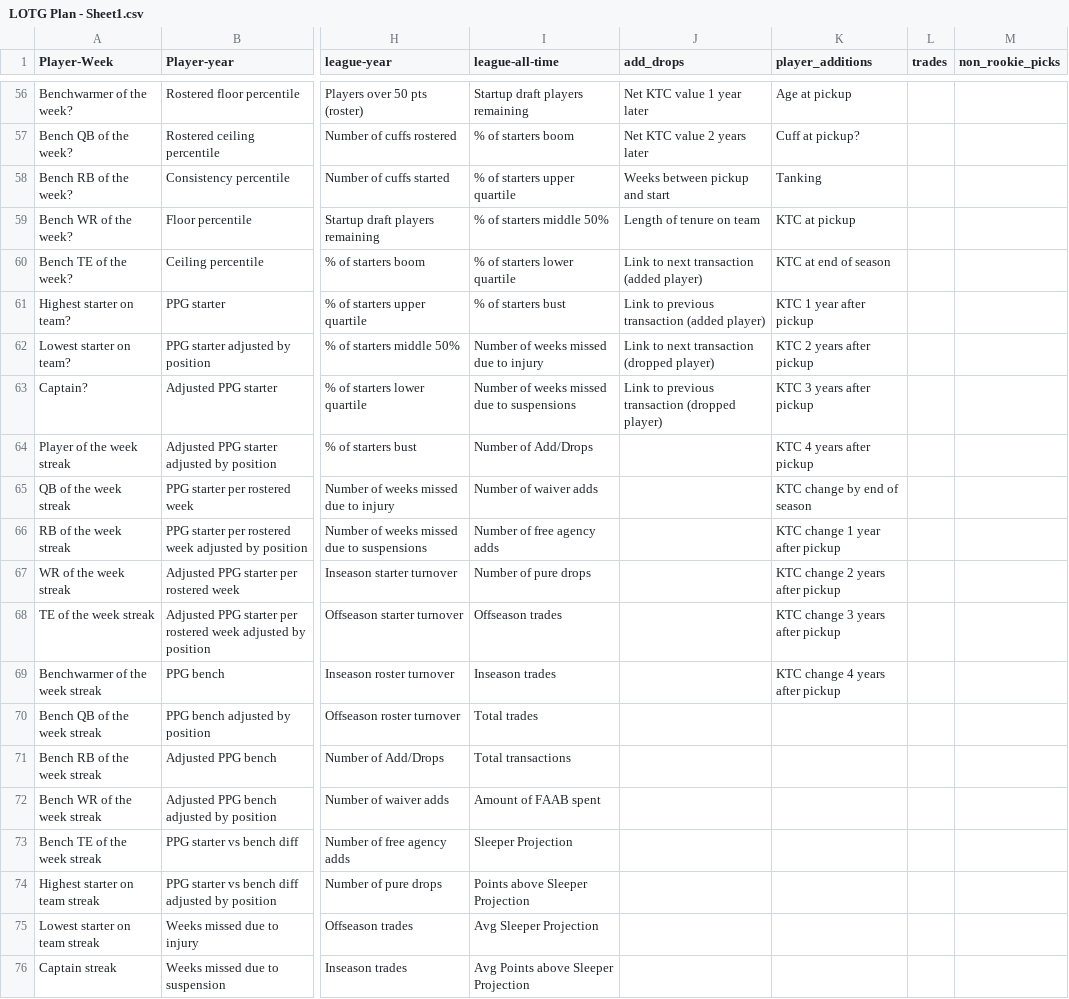
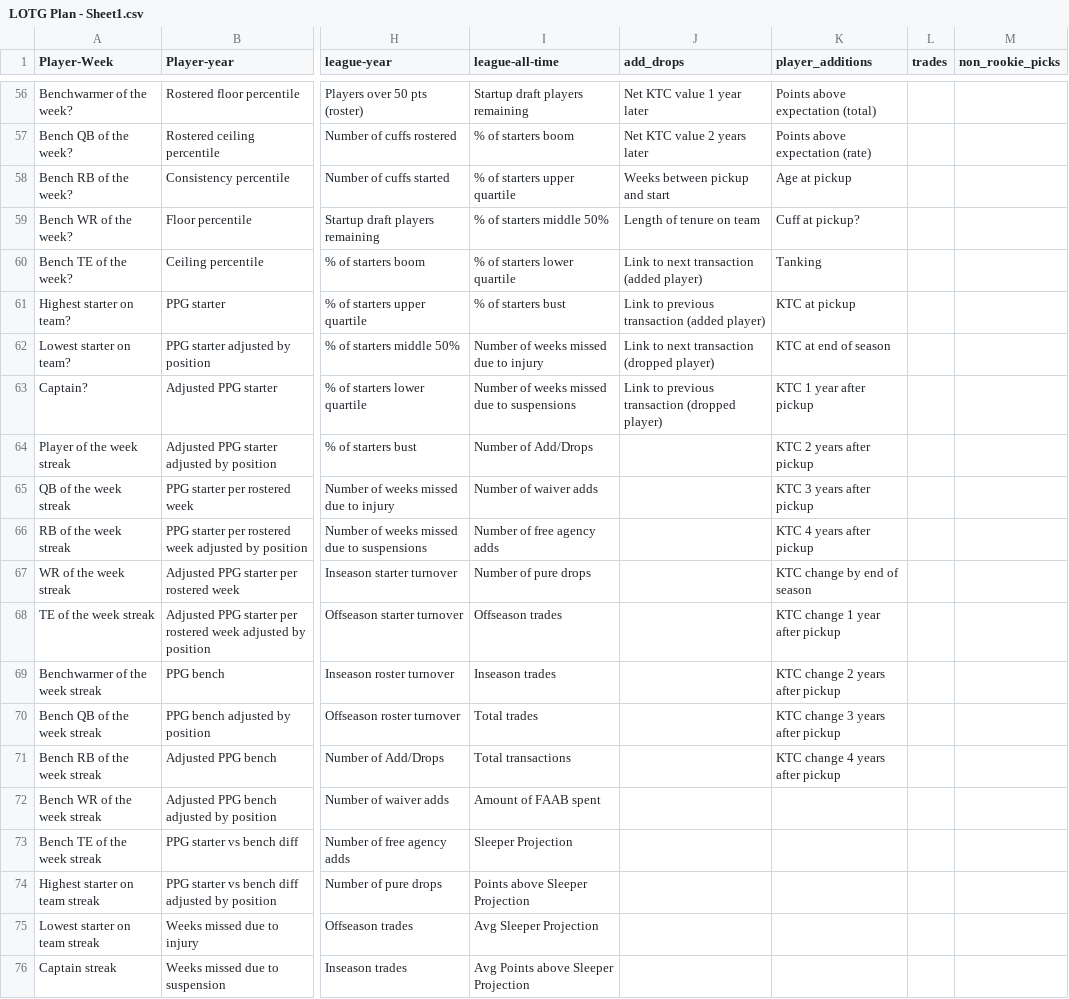
Before and after one commit to Oliverwkw/LOTG-Stats, a CSV file: plan/LOTG Plan - Sheet1.csv, drawn as a sheet; only a part is shown, gaps mark what is left out; the diff covers the shown part only; the diff names each change by its address in the sheet, - before the commit and + after, or states it on an @@ line.

```diff
--- a/plan/LOTG Plan - Sheet1.csv
+++ b/plan/LOTG Plan - Sheet1.csv
-K56 (player_additions): Age at pickup
+K56 (player_additions): Points above expectation (total)
-K57 (player_additions): Cuff at pickup?
+K57 (player_additions): Points above expectation (rate)
-K58 (player_additions): Tanking
+K58 (player_additions): Age at pickup
-K59 (player_additions): KTC at pickup
+K59 (player_additions): Cuff at pickup?
-K60 (player_additions): KTC at end of season
+K60 (player_additions): Tanking
-K61 (player_additions): KTC 1 year after pickup
+K61 (player_additions): KTC at pickup
-K62 (player_additions): KTC 2 years after pickup
+K62 (player_additions): KTC at end of season
-K63 (player_additions): KTC 3 years after pickup
+K63 (player_additions): KTC 1 year after pickup
-K64 (player_additions): KTC 4 years after pickup
+K64 (player_additions): KTC 2 years after pickup
-K65 (player_additions): KTC change by end of season
+K65 (player_additions): KTC 3 years after pickup
-K66 (player_additions): KTC change 1 year after pickup
+K66 (player_additions): KTC 4 years after pickup
-K67 (player_additions): KTC change 2 years after pickup
+K67 (player_additions): KTC change by end of season
-K68 (player_additions): KTC change 3 years after pickup
+K68 (player_additions): KTC change 1 year after pickup
-K69 (player_additions): KTC change 4 years after pickup
+K69 (player_additions): KTC change 2 years after pickup
-K70 (player_additions): (empty)
+K70 (player_additions): KTC change 3 years after pickup
-K71 (player_additions): (empty)
+K71 (player_additions): KTC change 4 years after pickup
```
Also changed, not shown: 27 edited cells elsewhere in this file, plan/phase14_phrasing.csv, 7 other files.
